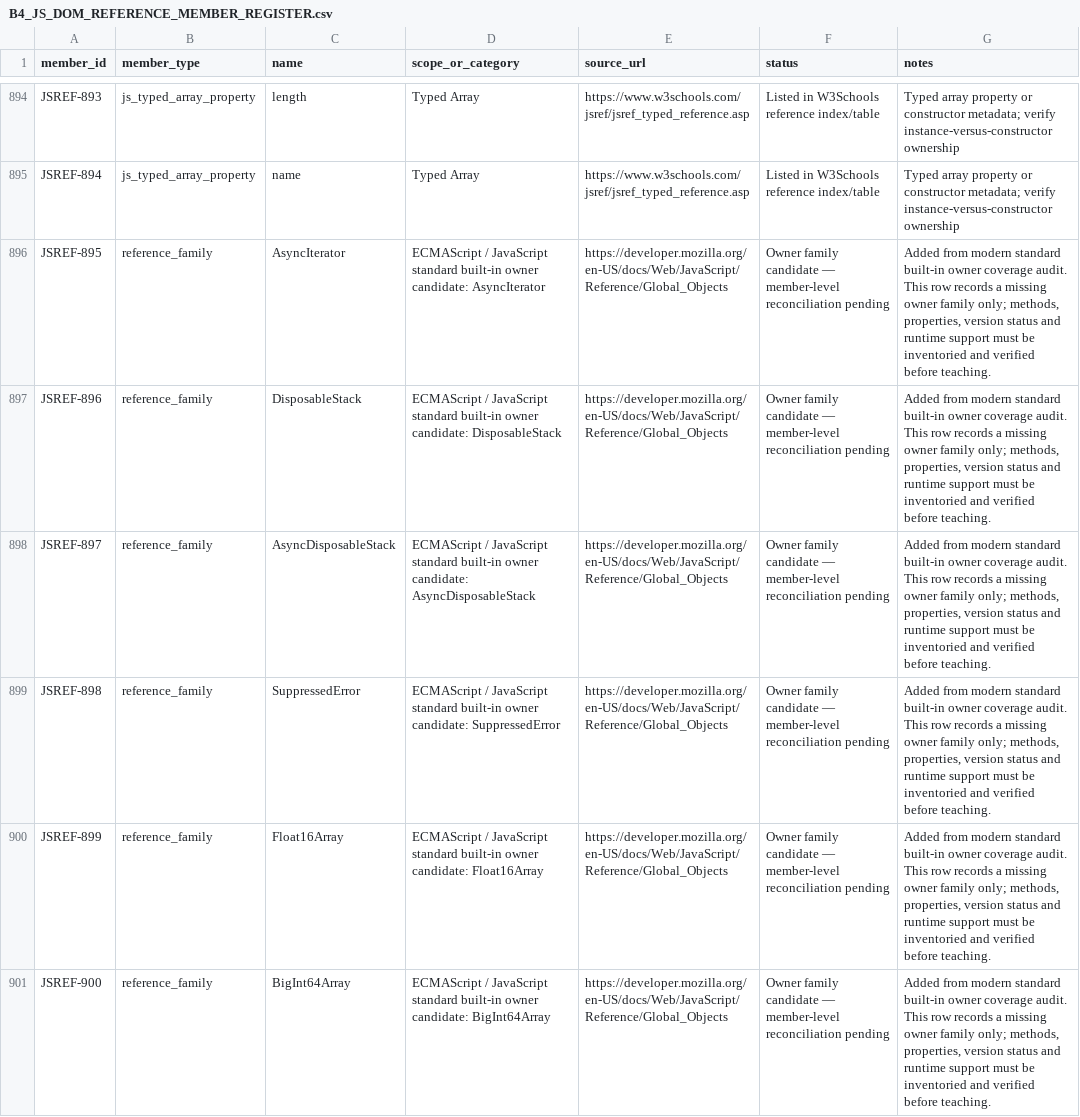
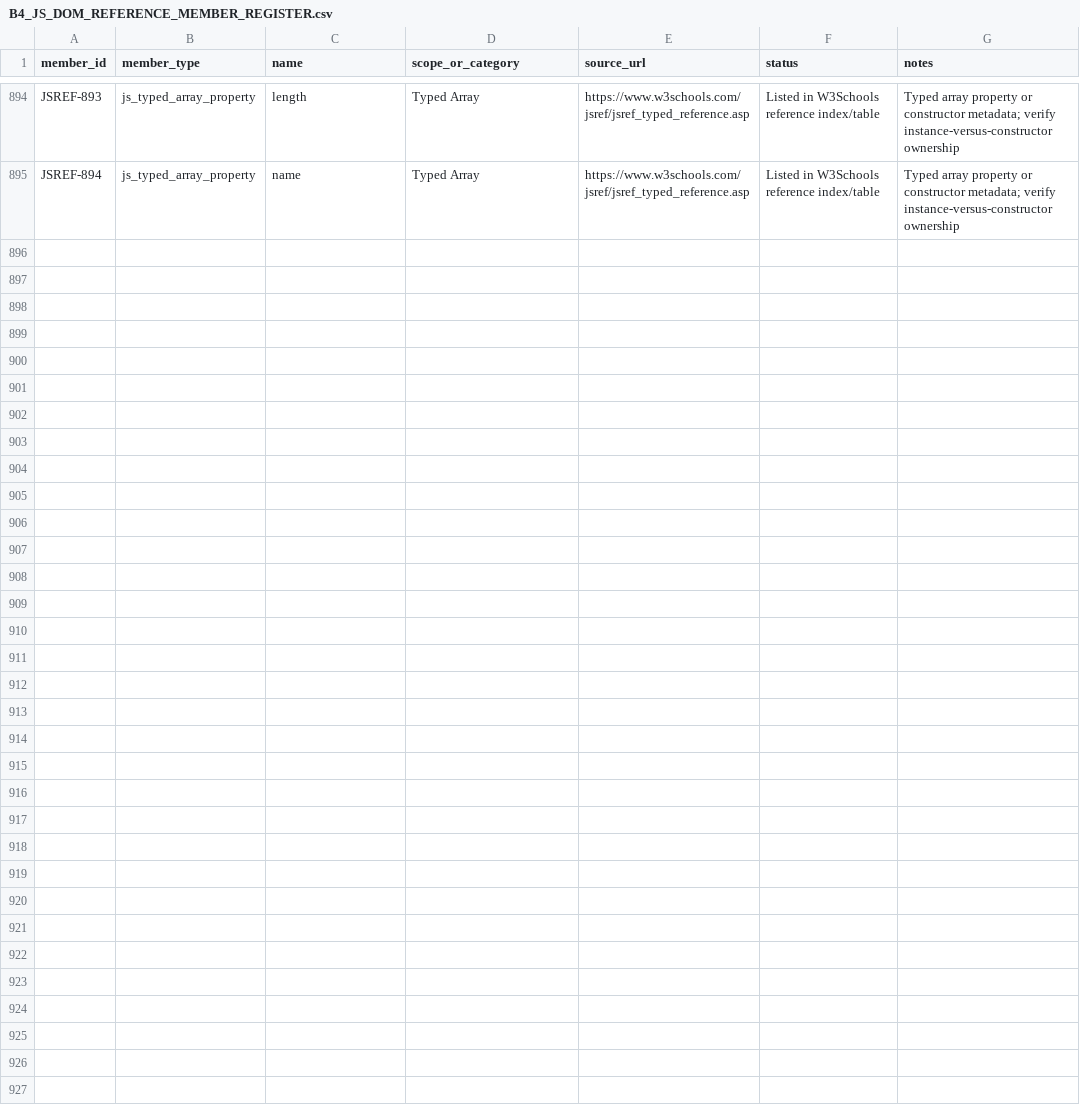
Before and after one commit to kharchasaathi/MULTILINGUAL_PROGRAMMING_LEARNING_PLATFORM, a CSV file: docs/B4_JS_DOM_REFERENCE_MEMBER_REGISTER.csv, drawn as a sheet; only a part is shown, gaps mark what is left out; the diff covers the shown part only; the diff names each change by its address in the sheet, - before the commit and + after, or states it on an @@ line.

Commit message:
Remove non-W3Schools rows from B4 register

```diff
--- a/docs/B4_JS_DOM_REFERENCE_MEMBER_REGISTER.csv
+++ b/docs/B4_JS_DOM_REFERENCE_MEMBER_REGISTER.csv
-row 896: JSREF-895 | reference_family | AsyncIterator | ECMAScript / JavaScript standard built-in owner candidate: AsyncIterator | https://developer.mozilla.org/en-US/docs/Web/JavaScript/Reference/Global_Objects | Owner family candidate — member-level reconciliation pending | Added from modern standard built-in owner coverage audit. This row records a missing owner family only; methods, properties, version status and runtime support must be inventoried and verified before teaching.
-row 897: JSREF-896 | reference_family | DisposableStack | ECMAScript / JavaScript standard built-in owner candidate: DisposableStack | https://developer.mozilla.org/en-US/docs/Web/JavaScript/Reference/Global_Objects | Owner family candidate — member-level reconciliation pending | Added from modern standard built-in owner coverage audit. This row records a missing owner family only; methods, properties, version status and runtime support must be inventoried and verified before teaching.
-row 898: JSREF-897 | reference_family | AsyncDisposableStack | ECMAScript / JavaScript standard built-in owner candidate: AsyncDisposableStack | https://developer.mozilla.org/en-US/docs/Web/JavaScript/Reference/Global_Objects | Owner family candidate — member-level reconciliation pending | Added from modern standard built-in owner coverage audit. This row records a missing owner family only; methods, properties, version status and runtime support must be inventoried and verified before teaching.
-row 899: JSREF-898 | reference_family | SuppressedError | ECMAScript / JavaScript standard built-in owner candidate: SuppressedError | https://developer.mozilla.org/en-US/docs/Web/JavaScript/Reference/Global_Objects | Owner family candidate — member-level reconciliation pending | Added from modern standard built-in owner coverage audit. This row records a missing owner family only; methods, properties, version status and runtime support must be inventoried and verified before teaching.
-row 900: JSREF-899 | reference_family | Float16Array | ECMAScript / JavaScript standard built-in owner candidate: Float16Array | https://developer.mozilla.org/en-US/docs/Web/JavaScript/Reference/Global_Objects | Owner family candidate — member-level reconciliation pending | Added from modern standard built-in owner coverage audit. This row records a missing owner family only; methods, properties, version status and runtime support must be inventoried and verified before teaching.
-row 901: JSREF-900 | reference_family | BigInt64Array | ECMAScript / JavaScript standard built-in owner candidate: BigInt64Array | https://developer.mozilla.org/en-US/docs/Web/JavaScript/Reference/Global_Objects | Owner family candidate — member-level reconciliation pending | Added from modern standard built-in owner coverage audit. This row records a missing owner family only; methods, properties, version status and runtime support must be inventoried and verified before teaching.
```
Also changed, not shown: 6 removed rows elsewhere in this file.
